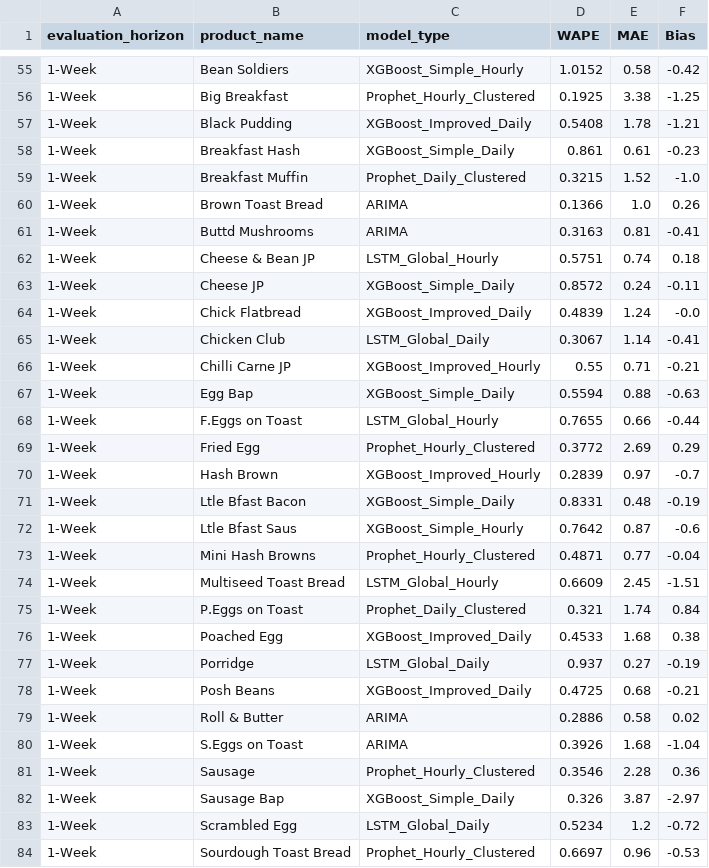
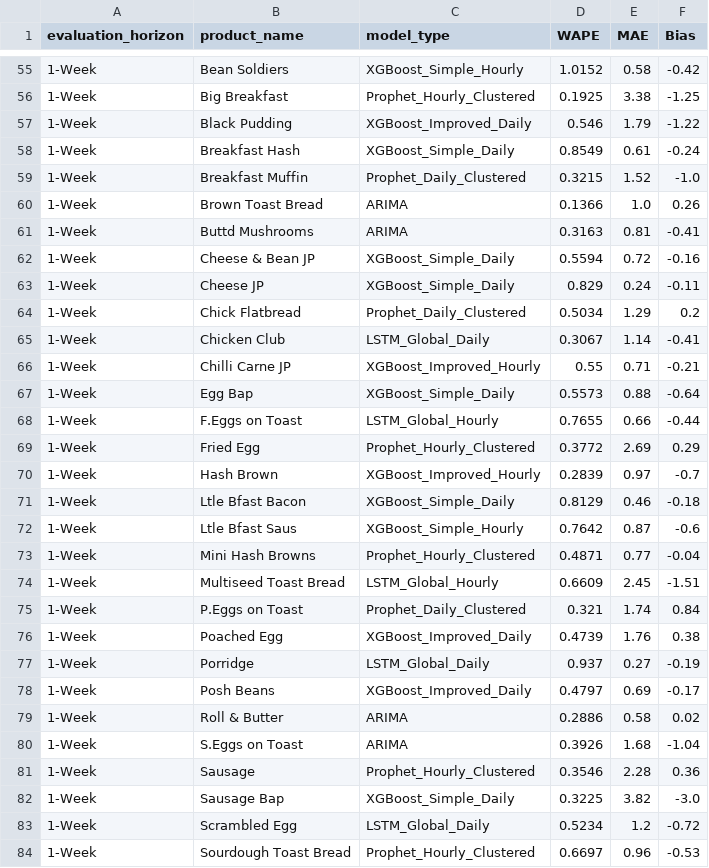
Before and after one commit to fallenfal/WasteNot, a CSV file: results/comparison_best_model_per_product_all_horizons.csv, drawn as a sheet; only a part is shown, gaps mark what is left out; the diff covers the shown part only.

```diff
--- a/results/comparison_best_model_per_product_all_horizons.csv
+++ b/results/comparison_best_model_per_product_all_horizons.csv
@@ -56,4 +56,4 @@ evaluation_horizon,product_name,model_type,WAPE,MAE,Bias
 1-Week,Big Breakfast,Prophet_Hourly_Clustered,0.1925,3.38,-1.25
-1-Week,Black Pudding,XGBoost_Improved_Daily,0.5408,1.78,-1.21
-1-Week,Breakfast Hash,XGBoost_Simple_Daily,0.861,0.61,-0.23
+1-Week,Black Pudding,XGBoost_Improved_Daily,0.546,1.79,-1.22
+1-Week,Breakfast Hash,XGBoost_Simple_Daily,0.8549,0.61,-0.24
 1-Week,Breakfast Muffin,Prophet_Daily_Clustered,0.3215,1.52,-1.0
@@ -61,8 +61,8 @@ evaluation_horizon,product_name,model_type,WAPE,MAE,Bias
 1-Week,Buttd Mushrooms,ARIMA,0.3163,0.81,-0.41
-1-Week,Cheese & Bean JP,LSTM_Global_Hourly,0.5751,0.74,0.18
-1-Week,Cheese JP,XGBoost_Simple_Daily,0.8572,0.24,-0.11
-1-Week,Chick Flatbread,XGBoost_Improved_Daily,0.4839,1.24,-0.0
+1-Week,Cheese & Bean JP,XGBoost_Simple_Daily,0.5594,0.72,-0.16
+1-Week,Cheese JP,XGBoost_Simple_Daily,0.829,0.24,-0.11
+1-Week,Chick Flatbread,Prophet_Daily_Clustered,0.5034,1.29,0.2
 1-Week,Chicken Club,LSTM_Global_Daily,0.3067,1.14,-0.41
 1-Week,Chilli Carne JP,XGBoost_Improved_Hourly,0.55,0.71,-0.21
-1-Week,Egg Bap,XGBoost_Simple_Daily,0.5594,0.88,-0.63
+1-Week,Egg Bap,XGBoost_Simple_Daily,0.5573,0.88,-0.64
 1-Week,F.Eggs on Toast,LSTM_Global_Hourly,0.7655,0.66,-0.44
@@ -70,3 +70,3 @@ evaluation_horizon,product_name,model_type,WAPE,MAE,Bias
 1-Week,Hash Brown,XGBoost_Improved_Hourly,0.2839,0.97,-0.7
-1-Week,Ltle Bfast Bacon,XGBoost_Simple_Daily,0.8331,0.48,-0.19
+1-Week,Ltle Bfast Bacon,XGBoost_Simple_Daily,0.8129,0.46,-0.18
 1-Week,Ltle Bfast Saus,XGBoost_Simple_Hourly,0.7642,0.87,-0.6
@@ -75,5 +75,5 @@ evaluation_horizon,product_name,model_type,WAPE,MAE,Bias
 1-Week,P.Eggs on Toast,Prophet_Daily_Clustered,0.321,1.74,0.84
-1-Week,Poached Egg,XGBoost_Improved_Daily,0.4533,1.68,0.38
+1-Week,Poached Egg,XGBoost_Improved_Daily,0.4739,1.76,0.38
 1-Week,Porridge,LSTM_Global_Daily,0.937,0.27,-0.19
-1-Week,Posh Beans,XGBoost_Improved_Daily,0.4725,0.68,-0.21
+1-Week,Posh Beans,XGBoost_Improved_Daily,0.4797,0.69,-0.17
 1-Week,Roll & Butter ,ARIMA,0.2886,0.58,0.02
@@ -81,3 +81,3 @@ evaluation_horizon,product_name,model_type,WAPE,MAE,Bias
 1-Week,Sausage,Prophet_Hourly_Clustered,0.3546,2.28,0.36
-1-Week,Sausage Bap,XGBoost_Simple_Daily,0.326,3.87,-2.97
+1-Week,Sausage Bap,XGBoost_Simple_Daily,0.3225,3.82,-3.0
 1-Week,Scrambled Egg,LSTM_Global_Daily,0.5234,1.2,-0.72
```
Also changed, not shown: 110 edited cells elsewhere in this file, results/comparison_global_scorecard_all_horizons.csv, results/forecast_all_20260419.csv, 33 other files.
